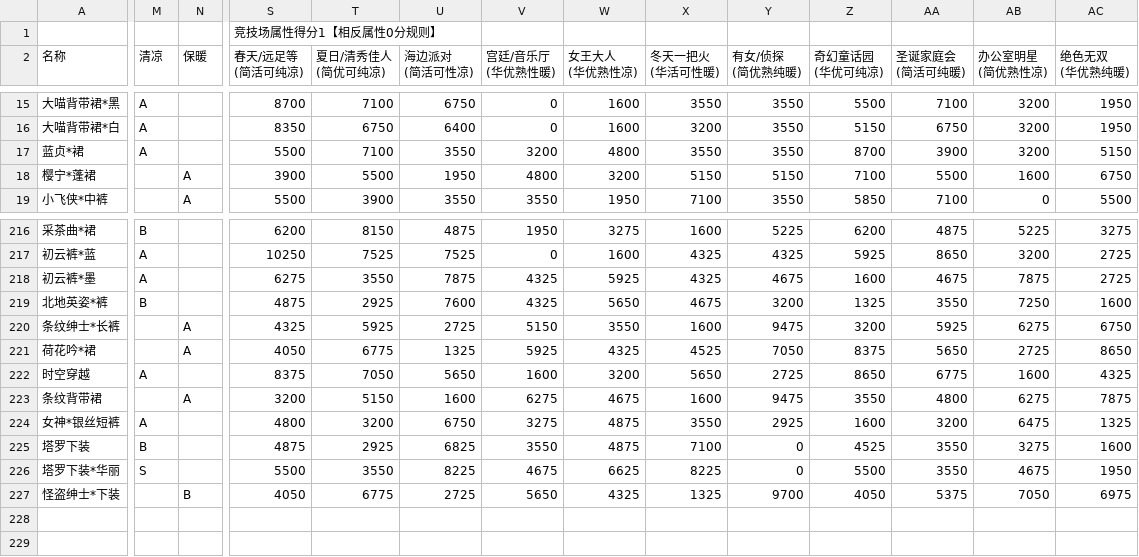
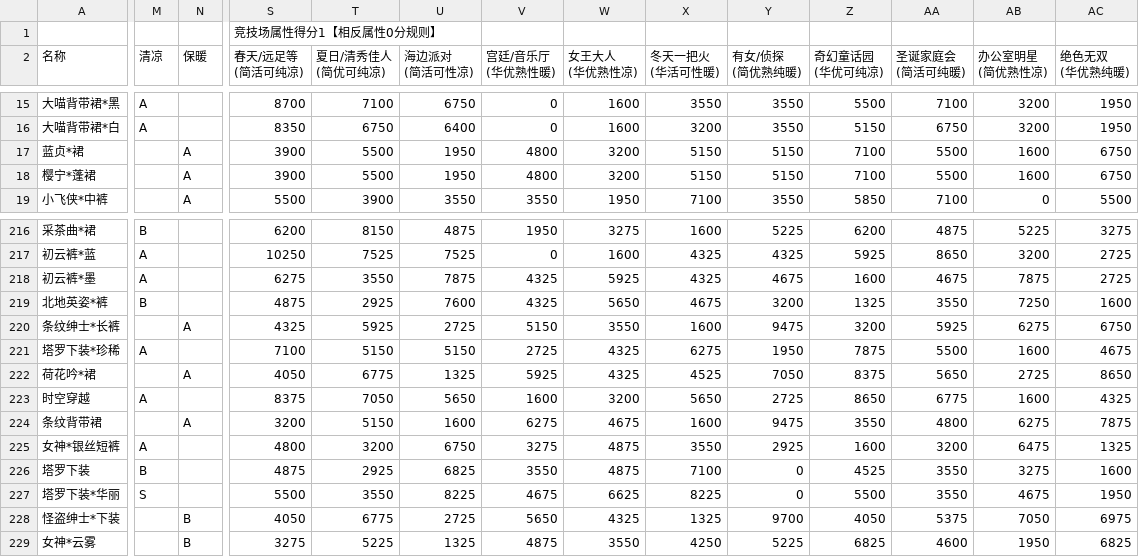
Before and after one commit to ivangift/nikkiup2u3, a CSV file: raw/bottoms.csv, drawn as a sheet; only a part is shown, gaps mark what is left out; rows hold the shown columns only; the diff names each change by its address in the sheet, - before the commit and + after, or states it on an @@ line.

```diff
--- a/raw/bottoms.csv
+++ b/raw/bottoms.csv
-M17 (清凉): A
+M17 (清凉): (empty)
-N17 (保暖): (empty)
+N17 (保暖): A
-S17 (春天/远足等 (简活可纯凉)): 5500
+S17 (春天/远足等 (简活可纯凉)): 3900
-T17 (夏日/清秀佳人 (简优可纯凉)): 7100
+T17 (夏日/清秀佳人 (简优可纯凉)): 5500
-U17 (海边派对 (简活可性凉)): 3550
+U17 (海边派对 (简活可性凉)): 1950
-V17 (宫廷/音乐厅 (华优熟性暖)): 3200
+V17 (宫廷/音乐厅 (华优熟性暖)): 4800
-W17 (女王大人 (华优熟性凉)): 4800
+W17 (女王大人 (华优熟性凉)): 3200
-X17 (冬天一把火 (华活可性暖)): 3550
+X17 (冬天一把火 (华活可性暖)): 5150
-Y17 (有女/侦探 (简优熟纯暖)): 3550
+Y17 (有女/侦探 (简优熟纯暖)): 5150
-Z17 (奇幻童话园 (华优可纯凉)): 8700
+Z17 (奇幻童话园 (华优可纯凉)): 7100
-AA17 (圣诞家庭会 (简活可纯暖)): 3900
+AA17 (圣诞家庭会 (简活可纯暖)): 5500
-AB17 (办公室明星 (简优熟性凉)): 3200
+AB17 (办公室明星 (简优熟性凉)): 1600
-AC17 (绝色无双 (华优熟纯暖)): 5150
+AC17 (绝色无双 (华优熟纯暖)): 6750
+row 221: 塔罗下装*珍稀 | A |  | 7100 | 5150 | 5150 | 2725 | 4325 | 6275 | 1950 | 7875 | 5500 | 1600 | 4675
+row 229: 女神*云雾 |  | B | 3275 | 5225 | 1325 | 4875 | 3550 | 4250 | 5225 | 6825 | 4600 | 1950 | 6825
```
Also changed, not shown: raw/accessories.csv, raw/coat.csv, 9 other files.
